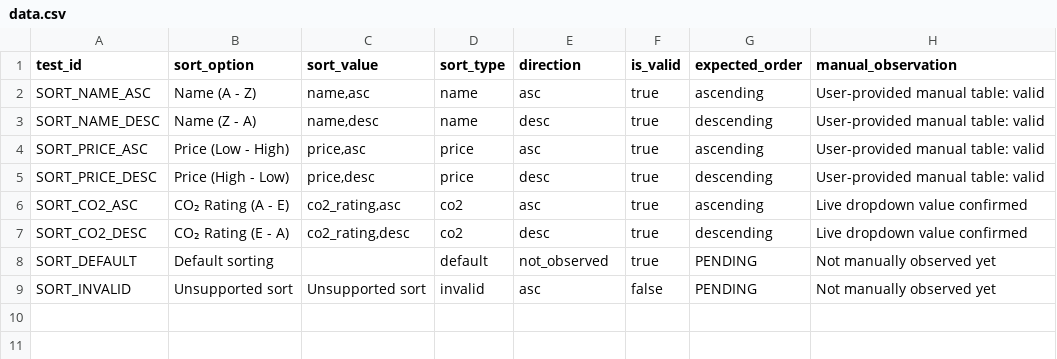
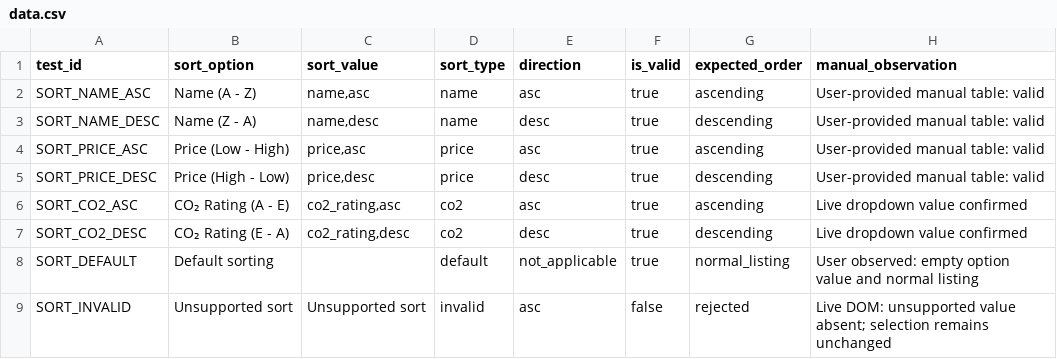
Before and after one commit to ahsansaleem7733-oz/ai-qa-training, a CSV file: week3/data.csv, drawn as a sheet.

Commit message:
Week 3 - Added Default and Invalid sort option

```diff
--- a/week3/data.csv
+++ b/week3/data.csv
@@ -7,3 +7,3 @@ SORT_CO2_ASC,CO₂ Rating (A - E),"co2_rating,asc",co2,asc,true,ascending,Live d
 SORT_CO2_DESC,CO₂ Rating (E - A),"co2_rating,desc",co2,desc,true,descending,Live dropdown value confirmed
-SORT_DEFAULT,Default sorting,,default,not_observed,true,PENDING,Not manually observed yet
-SORT_INVALID,Unsupported sort,Unsupported sort,invalid,asc,false,PENDING,Not manually observed yet
+SORT_DEFAULT,Default sorting,,default,not_applicable,true,normal_listing,User observed: empty option value and normal listing
+SORT_INVALID,Unsupported sort,Unsupported sort,invalid,asc,false,rejected,Live DOM: unsupported value absent; selection remains unchanged
```
Also changed, not shown: 2 other files.
